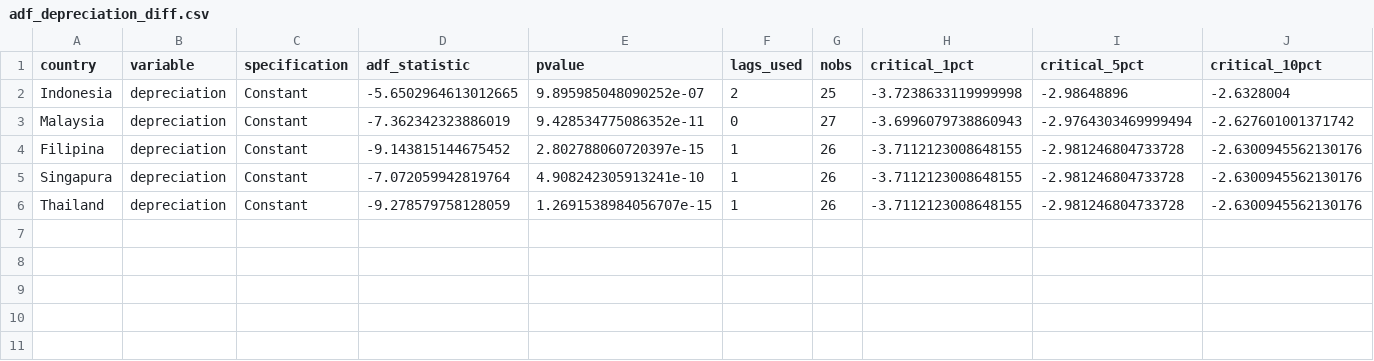
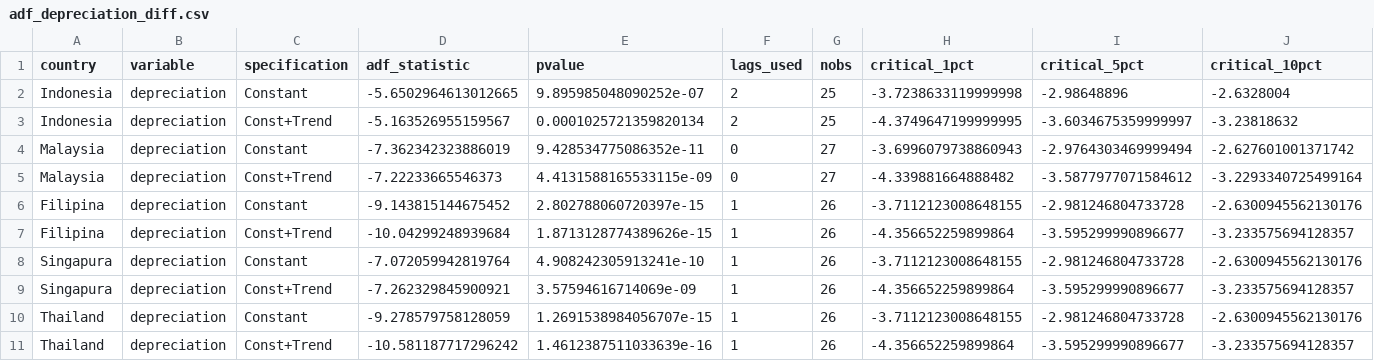
Before and after one commit to Mrhemm/Intefin_Corruption, a CSV file: Output/UnitRootTests/adf_depreciation_diff.csv, drawn as a sheet; the diff names each change by its address in the sheet, - before the commit and + after, or states it on an @@ line.

```diff
--- a/Output/UnitRootTests/adf_depreciation_diff.csv
+++ b/Output/UnitRootTests/adf_depreciation_diff.csv
+row 3: Indonesia | depreciation | Const+Trend | -5.163526955159567 | 0.0001025721359820134 | 2 | 25 | -4.3749647199999995 | -3.6034675359999997 | -3.23818632
+row 5: Malaysia | depreciation | Const+Trend | -7.22233665546373 | 4.4131588165533115e-09 | 0 | 27 | -4.339881664888482 | -3.5877977071584612 | -3.2293340725499164
+row 7: Filipina | depreciation | Const+Trend | -10.04299248939684 | 1.8713128774389626e-15 | 1 | 26 | -4.356652259899864 | -3.595299990896677 | -3.233575694128357
+row 9: Singapura | depreciation | Const+Trend | -7.262329845900921 | 3.57594616714069e-09 | 1 | 26 | -4.356652259899864 | -3.595299990896677 | -3.233575694128357
+row 11: Thailand | depreciation | Const+Trend | -10.581187717296242 | 1.4612387511033639e-16 | 1 | 26 | -4.356652259899864 | -3.595299990896677 | -3.233575694128357
```
Also changed, not shown: Output/UnitRootTests/adf_all_diff.csv, Output/UnitRootTests/adf_ca_gdp_diff.csv, 18 other files.
